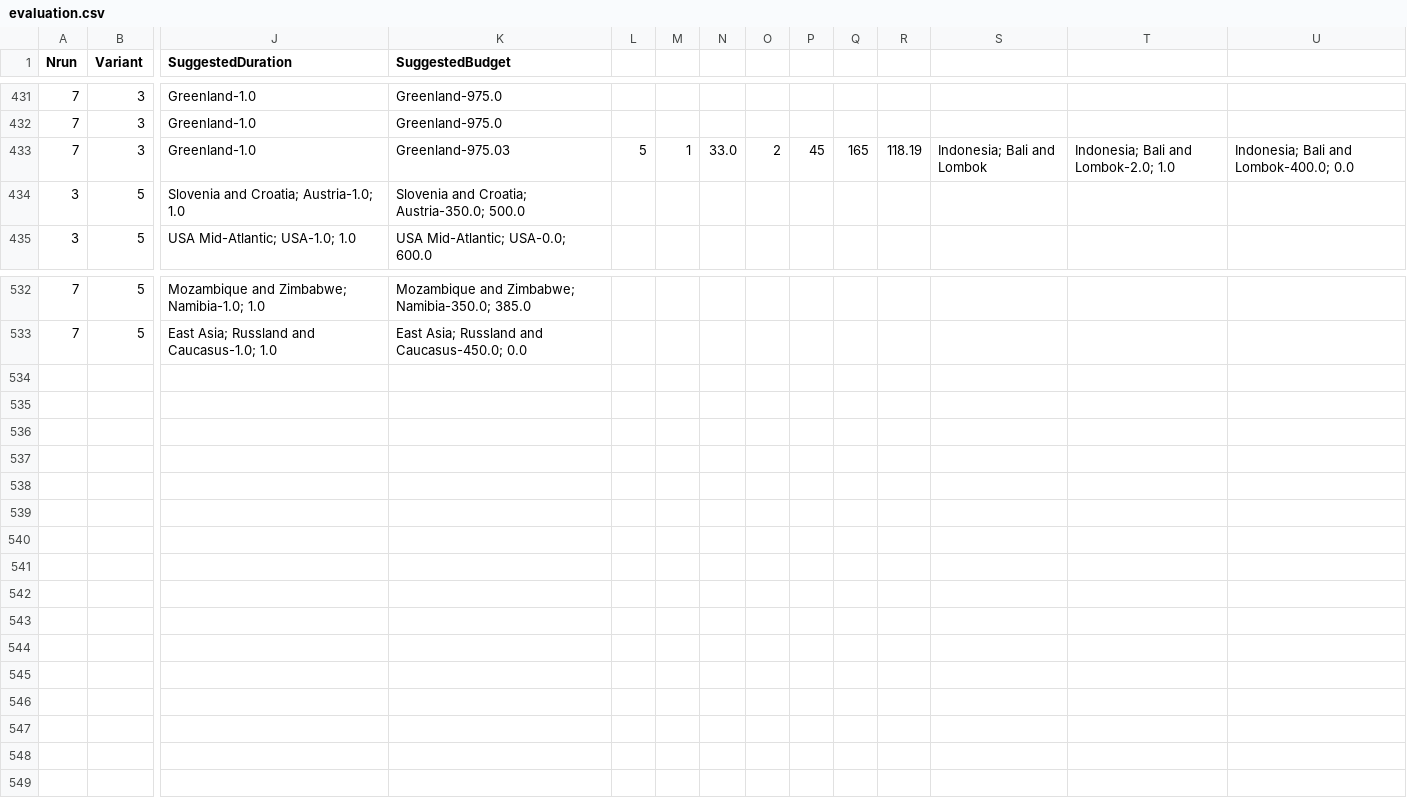
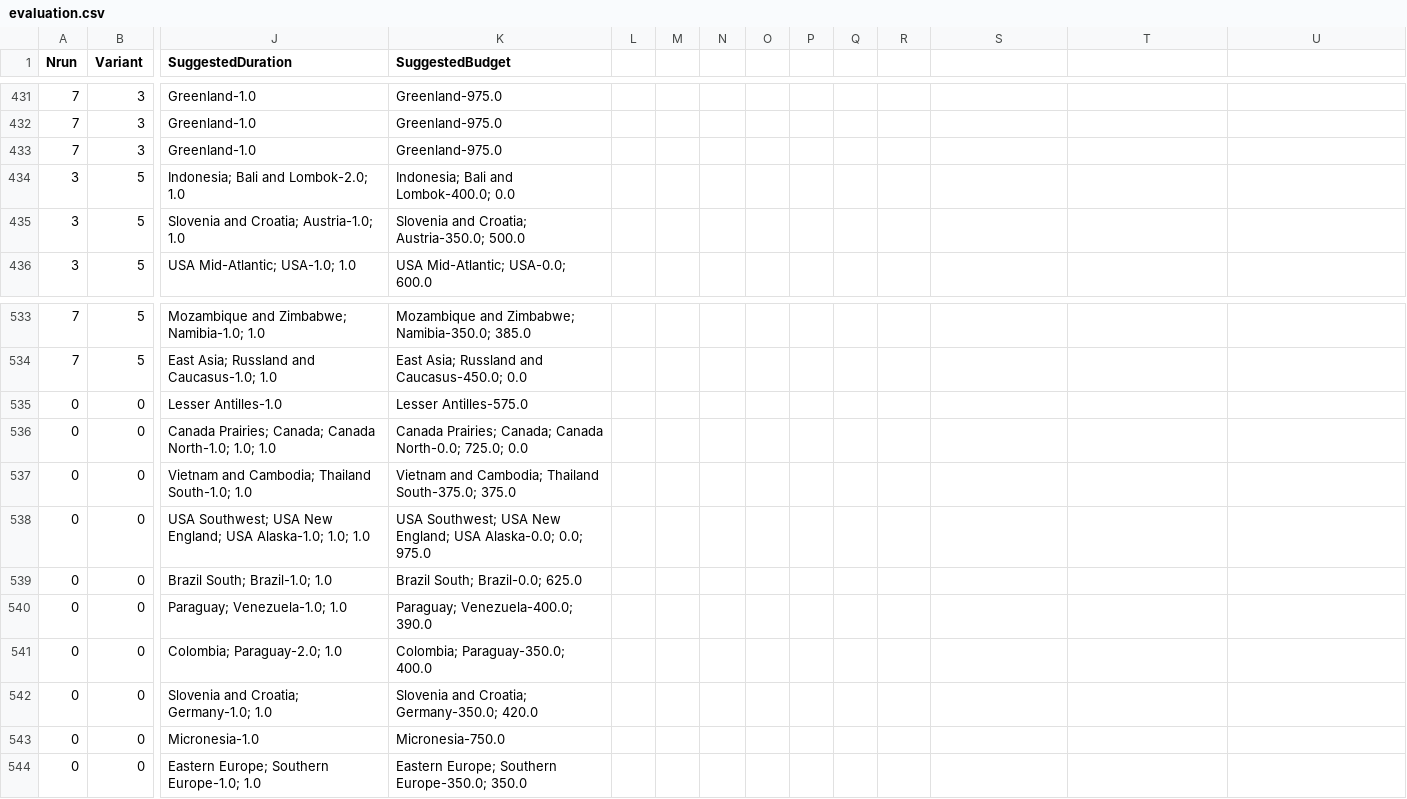
Before and after one commit to idaShobs/destirec-composite, a CSV file: Implementation/logs/results/evaluation.csv, drawn as a sheet; only a part is shown, gaps mark what is left out; rows hold the shown columns only; the diff names each change by its address in the sheet, - before the commit and + after, or states it on an @@ line.

Commit message:
Clean up results

```diff
--- a/Implementation/logs/results/evaluation.csv
+++ b/Implementation/logs/results/evaluation.csv
-K433 (SuggestedBudget): Greenland-975.03
+K433 (SuggestedBudget): Greenland-975.0
-L433: 5
+L433: (empty)
-M433: 1
+M433: (empty)
-N433: 33.0
+N433: (empty)
-O433: 2
+O433: (empty)
-P433: 45
+P433: (empty)
-Q433: 165
+Q433: (empty)
-R433: 118.19
+R433: (empty)
-S433: Indonesia; Bali and Lombok
+S433: (empty)
-T433: Indonesia; Bali and Lombok-2.0; 1.0
+T433: (empty)
-U433: Indonesia; Bali and Lombok-400.0; 0.0
+U433: (empty)
+row 434: 3 | 5 | Indonesia; Bali and Lombok-2.0; 1.0 | Indonesia; Bali and Lombok-400.0; 0.0
+row 535: 0 | 0 | Lesser Antilles-1.0 | Lesser Antilles-575.0
+row 536: 0 | 0 | Canada Prairies; Canada; Canada North-1.0; 1.0; 1.0 | Canada Prairies; Canada; Canada North-0.0; 725.0; 0.0
+row 537: 0 | 0 | Vietnam and Cambodia; Thailand South-1.0; 1.0 | Vietnam and Cambodia; Thailand South-375.0; 375.0
+row 538: 0 | 0 | USA Southwest; USA New England; USA Alaska-1.0; 1.0; 1.0 | USA Southwest; USA New England; USA Alaska-0.0; 0.0; 975.0
+row 539: 0 | 0 | Brazil South; Brazil-1.0; 1.0 | Brazil South; Brazil-0.0; 625.0
+row 540: 0 | 0 | Paraguay; Venezuela-1.0; 1.0 | Paraguay; Venezuela-400.0; 390.0
+row 541: 0 | 0 | Colombia; Paraguay-2.0; 1.0 | Colombia; Paraguay-350.0; 400.0
+row 542: 0 | 0 | Slovenia and Croatia; Germany-1.0; 1.0 | Slovenia and Croatia; Germany-350.0; 420.0
+row 543: 0 | 0 | Micronesia-1.0 | Micronesia-750.0
+row 544: 0 | 0 | Eastern Europe; Southern Europe-1.0; 1.0 | Eastern Europe; Southern Europe-350.0; 350.0
```
Also changed, not shown: 52 other files.
